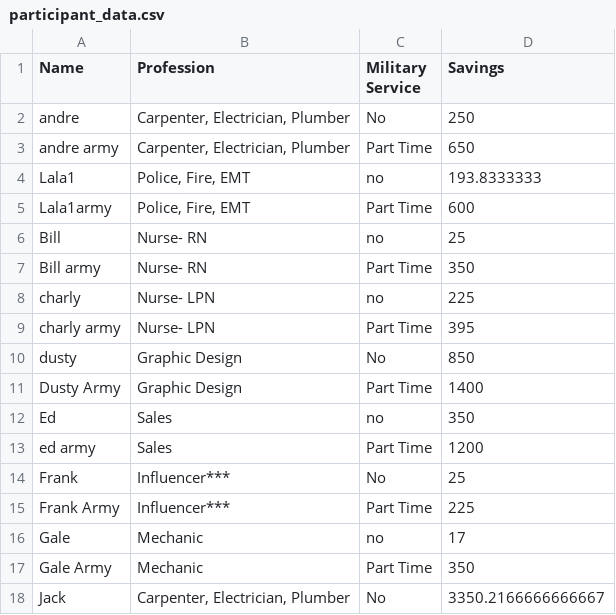
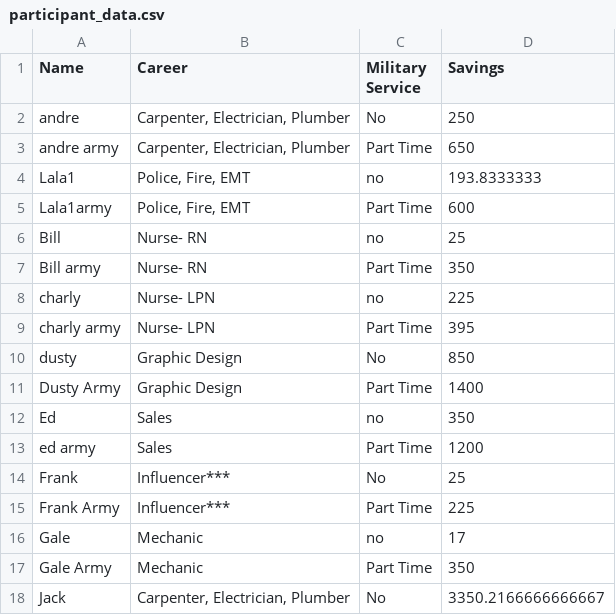
Before and after one commit to UMROTC/monorepo, a CSV file: app-one/data/output/participant_data.csv, drawn as a sheet.

Commit message:
changed professoin back to career

```diff
--- a/app-one/data/output/participant_data.csv
+++ b/app-one/data/output/participant_data.csv
@@ -1,2 +1,2 @@
-Name,Profession,Military Service,Savings
+Name,Career,Military Service,Savings
 andre,"Carpenter, Electrician, Plumber",No,250
```
